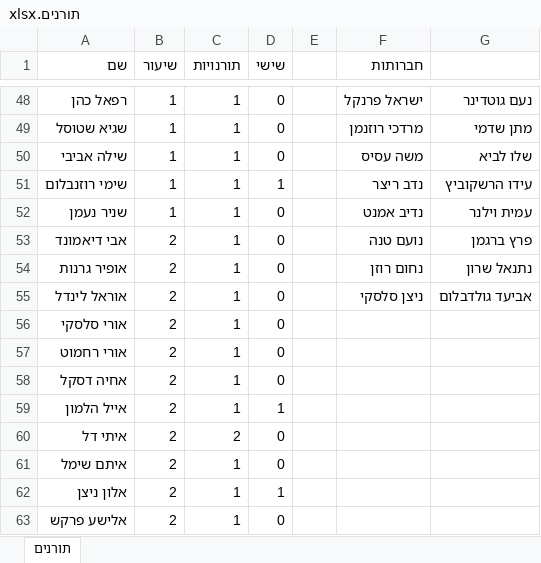
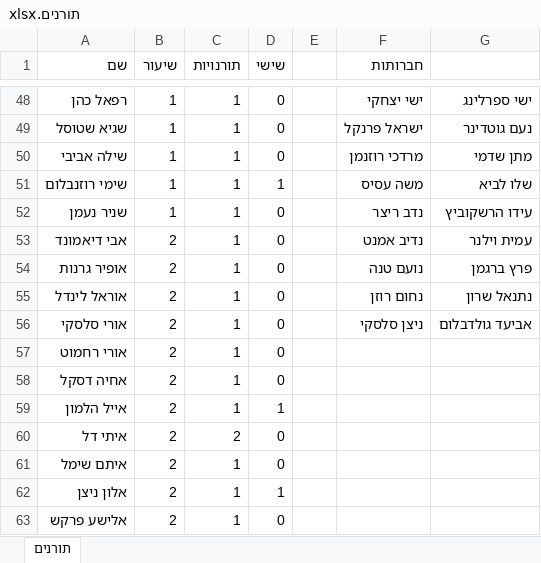
Before and after one commit to nitayke/toranim, an Excel workbook: תורנים.xlsx, sheet תורנים, drawn as a sheet; only a part is shown, gaps mark what is left out; values as stored, in another font and other column widths than the file's, no borders; the diff covers the shown part only; the diff names each change by its address in the sheet, - before the commit and + after, or states it on an @@ line.

```diff
--- a/תורנים.xlsx (sheet תורנים)
+++ b/תורנים.xlsx (sheet תורנים)
-F48 (חברותות): ישראל פרנקל
+F48 (חברותות): ישי יצחקי
-G48: נעם גוטדינר
+G48: ישי ספרלינג
-F49 (חברותות): מרדכי רוזנמן
+F49 (חברותות): ישראל פרנקל
-G49: מתן שדמי
+G49: נעם גוטדינר
-F50 (חברותות): משה עסיס
+F50 (חברותות): מרדכי רוזנמן
-G50: שלו לביא
+G50: מתן שדמי
-F51 (חברותות): נדב ריצר
+F51 (חברותות): משה עסיס
-G51: עידו הרשקוביץ
+G51: שלו לביא
-F52 (חברותות): נדיב אמנט
+F52 (חברותות): נדב ריצר
-G52: עמית וילנר
+G52: עידו הרשקוביץ
-F53 (חברותות): נועם טנה
+F53 (חברותות): נדיב אמנט
-G53: פרץ ברגמן
+G53: עמית וילנר
-F54 (חברותות): נחום רוזן
+F54 (חברותות): נועם טנה
-G54: נתנאל שרון
+G54: פרץ ברגמן
-F55 (חברותות): ניצן סלסקי
+F55 (חברותות): נחום רוזן
-G55: אביעד גולדבלום
+G55: נתנאל שרון
-F56 (חברותות): (empty)
+F56 (חברותות): ניצן סלסקי
-G56: (empty)
+G56: אביעד גולדבלום
```
Also changed, not shown: 64 edited cells elsewhere in this sheet, 2 other files.
